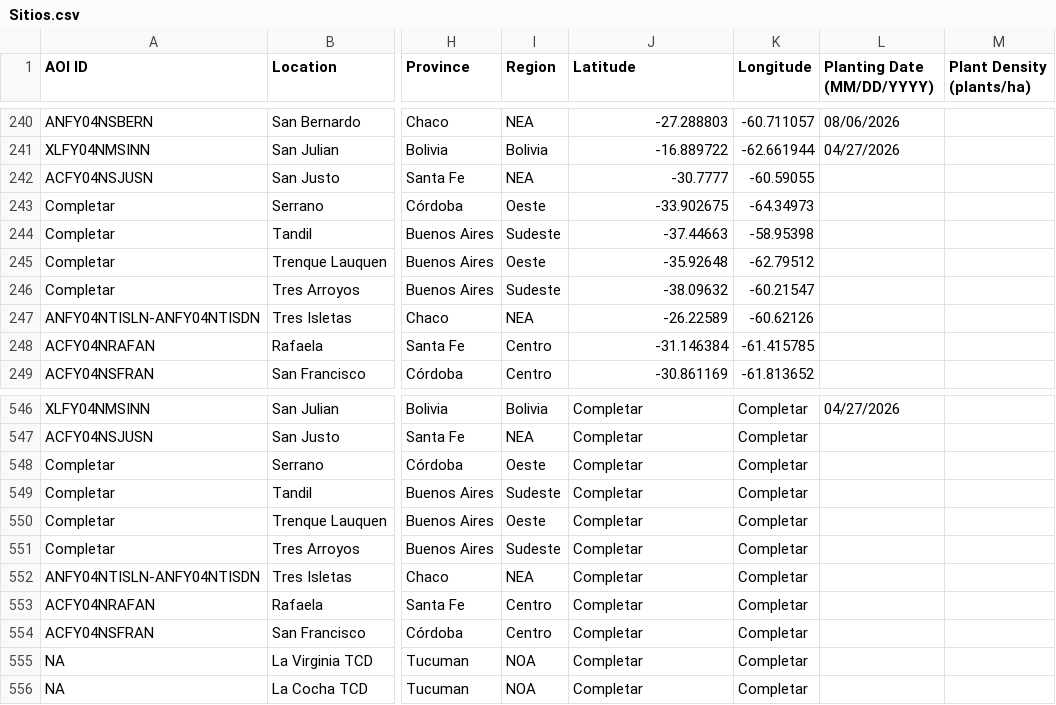
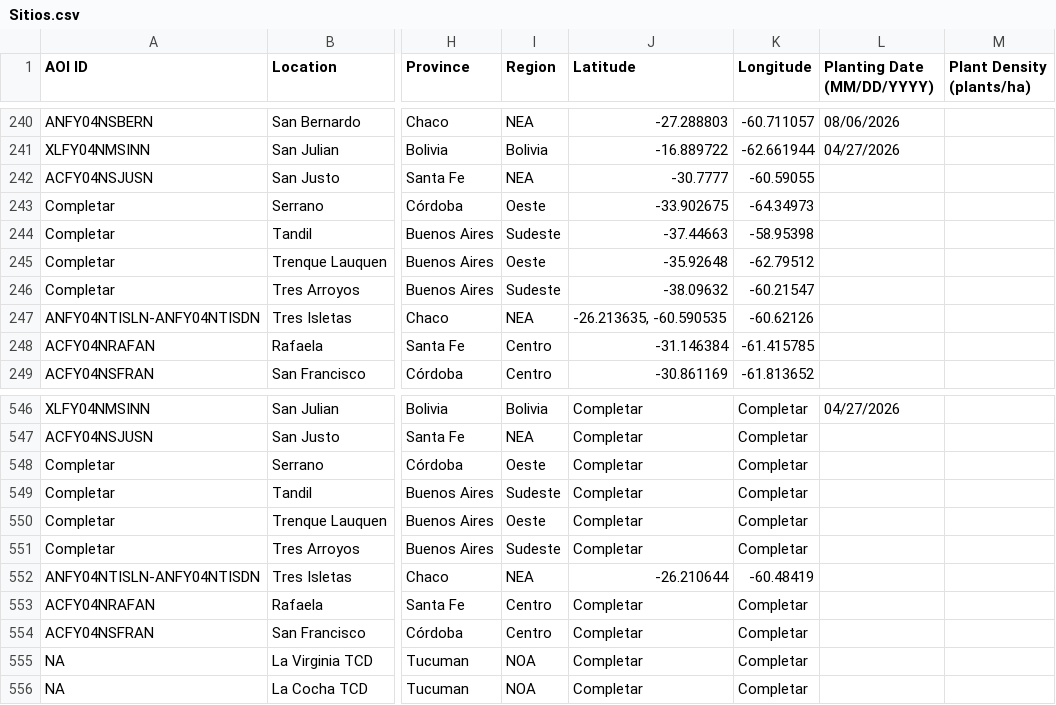
Before and after one commit to LAAR-TESTING-AR/field-trial-map, a CSV file: Sitios.csv, drawn as a sheet; only a part is shown, gaps mark what is left out; the diff names each change by its address in the sheet, - before the commit and + after, or states it on an @@ line.

Commit message:
Actualizacion automatica de Sitios.csv desde SharePoint

```diff
--- a/Sitios.csv
+++ b/Sitios.csv
-J247 (Latitude): -26.22589
+J247 (Latitude): -26.213635, -60.590535
-J552 (Latitude): Completar
+J552 (Latitude): -26.210644
-K552 (Longitude): Completar
+K552 (Longitude): -60.48419
```
